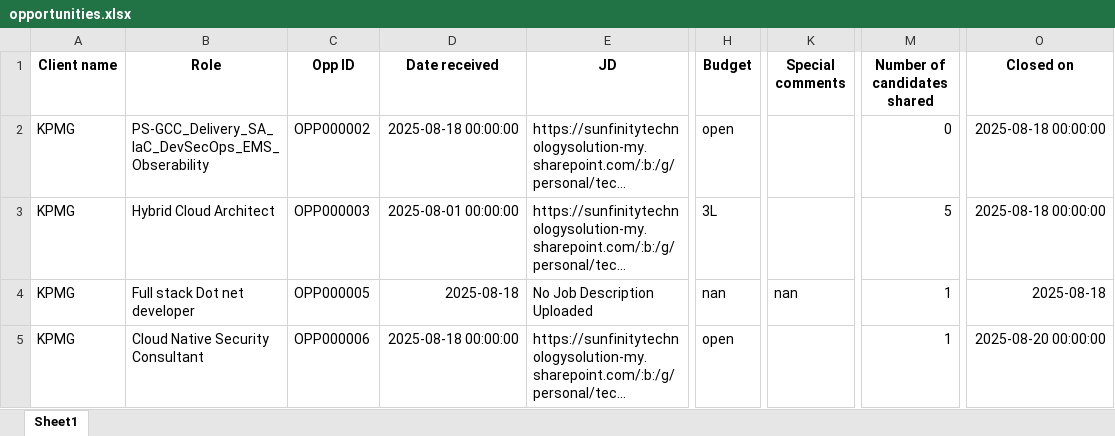
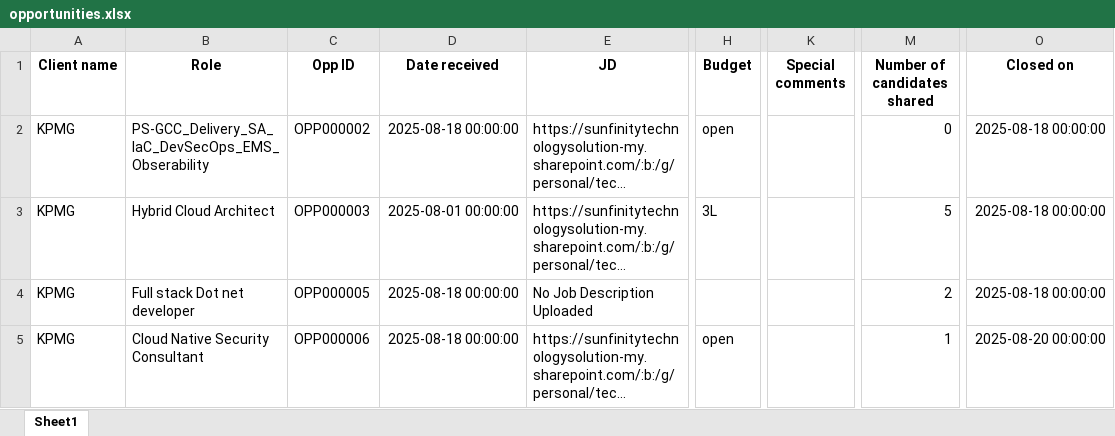
Before and after one commit to advait1307/sunfinity-crm, an Excel workbook: excel_files/opportunities.xlsx, sheet Sheet1, drawn as a sheet; only a part is shown, gaps mark what is left out; long unchanged cells end in …; values as stored, in another font and other column widths than the file's, no borders; the diff names each change by its address in the sheet, - before the commit and + after, or states it on an @@ line.

Commit message:
Update Excel file

```diff
--- a/excel_files/opportunities.xlsx (sheet Sheet1)
+++ b/excel_files/opportunities.xlsx (sheet Sheet1)
-D4 (Date received): 2025-08-18
+D4 (Date received): 2025-08-18 00:00:00
-H4 (Budget): nan
+H4 (Budget): (empty)
-K4 (Special comments): nan
+K4 (Special comments): (empty)
-M4 (Number of candidates shared): 1
+M4 (Number of candidates shared): 2
-O4 (Closed on): 2025-08-18
+O4 (Closed on): 2025-08-18 00:00:00
```
